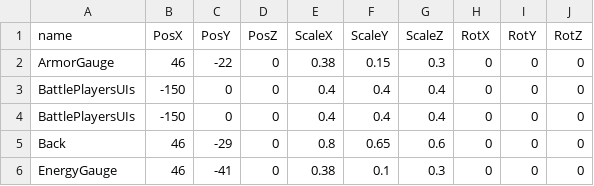
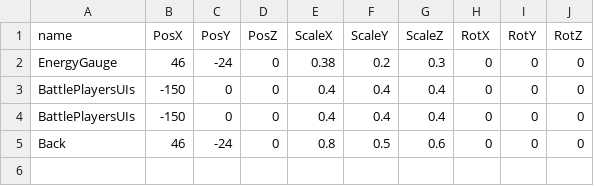
Before and after one commit to TKM495/OsidasuShooting, a CSV file: OsidasuShooting/media/Csv/PlayerInfo.csv, drawn as a sheet.

```diff
--- a/OsidasuShooting/media/Csv/PlayerInfo.csv
+++ b/OsidasuShooting/media/Csv/PlayerInfo.csv
@@ -1,6 +1,5 @@
 name,PosX,PosY,PosZ,ScaleX,ScaleY,ScaleZ,RotX, RotY, RotZ
-ArmorGauge,46,-22,0,0.38,0.15,0.3,0,0,0
+EnergyGauge,46,-24,0,0.38,0.2,0.3,0,0,0
 BattlePlayersUIs,-150,0,0,0.4,0.4,0.4,0,0,0
 BattlePlayersUIs,-150,0,0,0.4,0.4,0.4,0,0,0
-Back,46,-29,0,0.8,0.65,0.6,0,0,0
-EnergyGauge,46,-41,0,0.38,0.1,0.3,0,0,0
+Back,46,-24,0,0.8,0.5,0.6,0,0,0
```
Also changed, not shown: OsidasuShooting/media/Csv/Stage/Stage1.csv, OsidasuShooting/media/Csv/Stage/Stage1_Before.csv, 25 other files.
